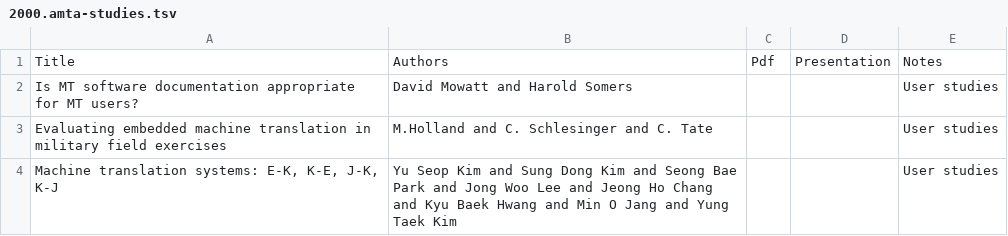
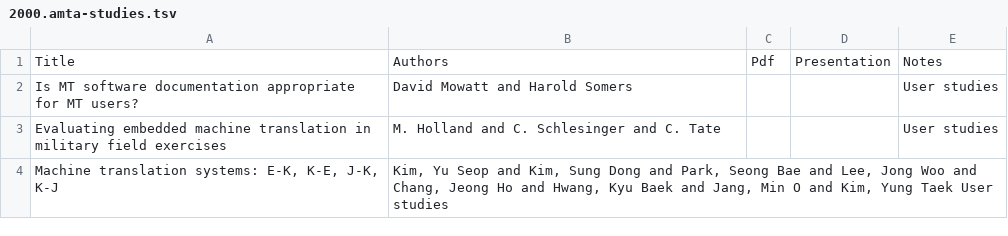
Before and after one commit to davidstap/mt-archive, a TSV file: data/amta/2000.amta-studies.tsv, drawn as a sheet.

Commit message:
cleaned up names.

```diff
--- a/data/amta/2000.amta-studies.tsv
+++ b/data/amta/2000.amta-studies.tsv
@@ -2,3 +2,3 @@ Title	Authors	Pdf	Presentation	Notes
 Is MT software documentation appropriate for MT users?	David Mowatt and Harold Somers			User studies
-Evaluating embedded machine translation in military field exercises	M.Holland and C. Schlesinger and C. Tate			User studies
-Machine translation systems: E-K, K-E, J-K, K-J	Yu Seop Kim and Sung Dong Kim and Seong Bae Park and Jong Woo Lee and Jeong Ho Chang and Kyu Baek Hwang and Min O Jang and Yung Taek Kim			User studies
+Evaluating embedded machine translation in military field exercises	M. Holland and C. Schlesinger and C. Tate			User studies
+Machine translation systems: E-K, K-E, J-K, K-J	Kim, Yu Seop and Kim, Sung Dong and Park, Seong Bae and Lee, Jong Woo and Chang, Jeong Ho and Hwang, Kyu Baek and Jang, Min O and Kim, Yung Taek  User studies
```
